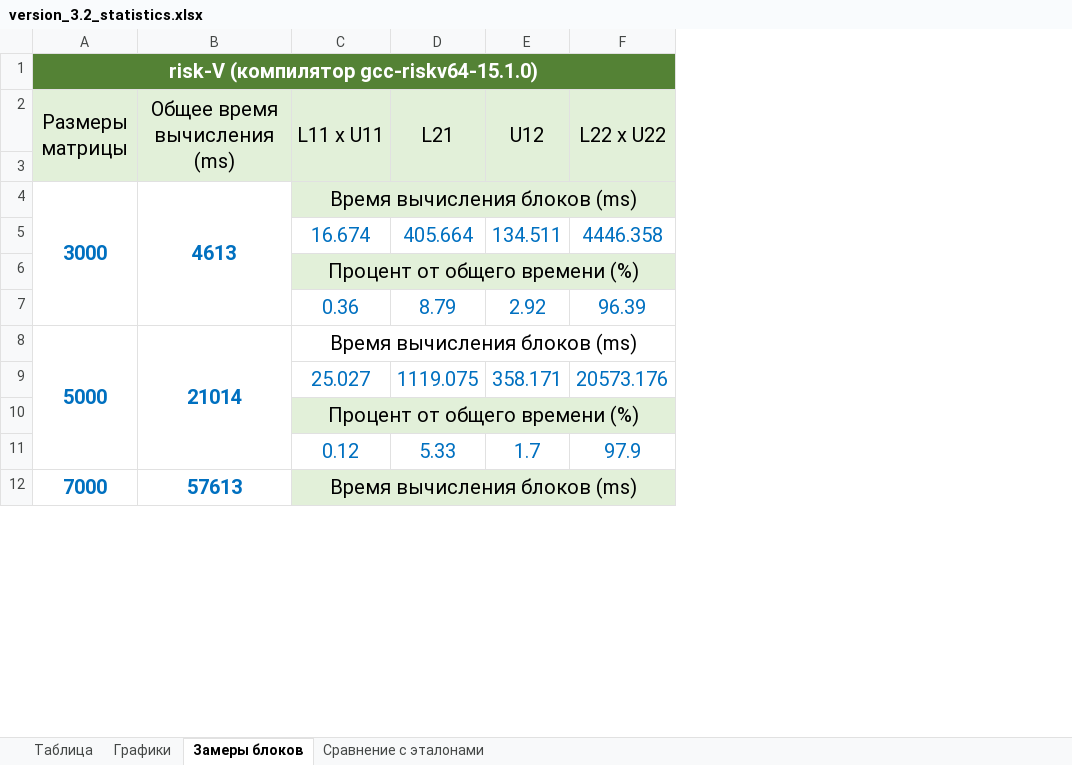
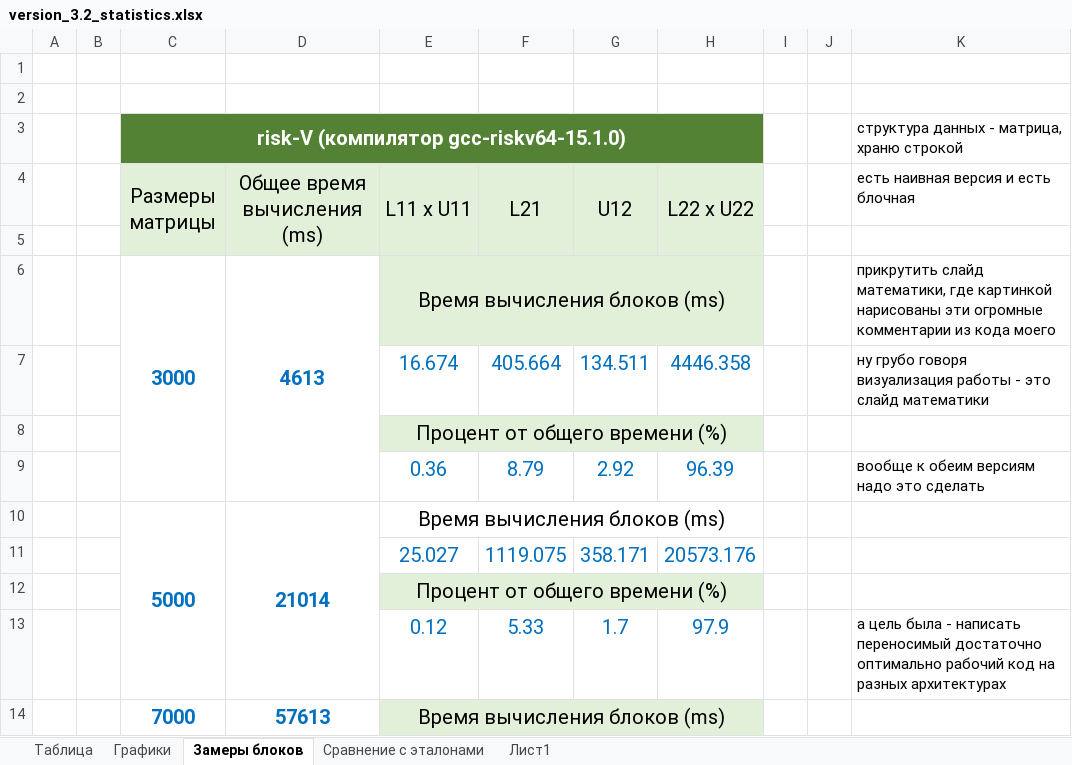
Before and after one commit to ArchBenchs/ArchBenchs, an Excel workbook: DecompositionLU/docs/version_3.2_statistics.xlsx, sheet Замеры блоков, drawn as a sheet; only a part is shown; values as stored, in another font and other column widths than the file's, no borders; addresses are those after the commit; the diff names each change by its address in the sheet, - before the commit and + after, or states it on an @@ line.

```diff
--- a/DecompositionLU/docs/version_3.2_statistics.xlsx (sheet Замеры блоков)
+++ b/DecompositionLU/docs/version_3.2_statistics.xlsx (sheet Замеры блоков)
+sheet tab: Лист1
+column A, empty
+column B, empty
+column I, empty
+column J, empty
+column K, rows 3-13: структура данных - матрица, храню строкой | есть наивная версия и есть блочная |  | прикрутить слайд математики, где картинкой нарисованы эти огромные комментарии из кода моего | ну грубо говоря визуализация работы - это слайд математики |  | вообще к обеим версиям надо это сделать |  |  |  | а цель была - написать переносимый достаточно оптимально рабочий код на разных архитектурах
+row 1: (empty)
+row 2: (empty)
```
Also changed, not shown: sheet Сравнение с эталонами, sheet Графики, formulas that keep their value, charts or pictures, DecompositionLU/docs/old_versions_statistics.xlsx, 5 other files.
